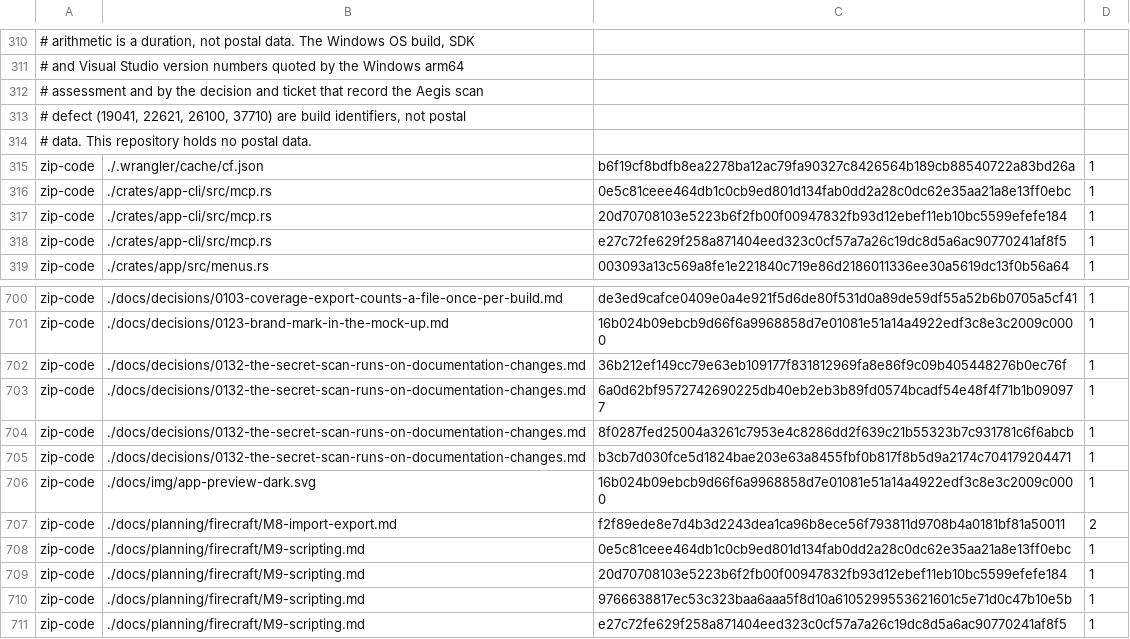
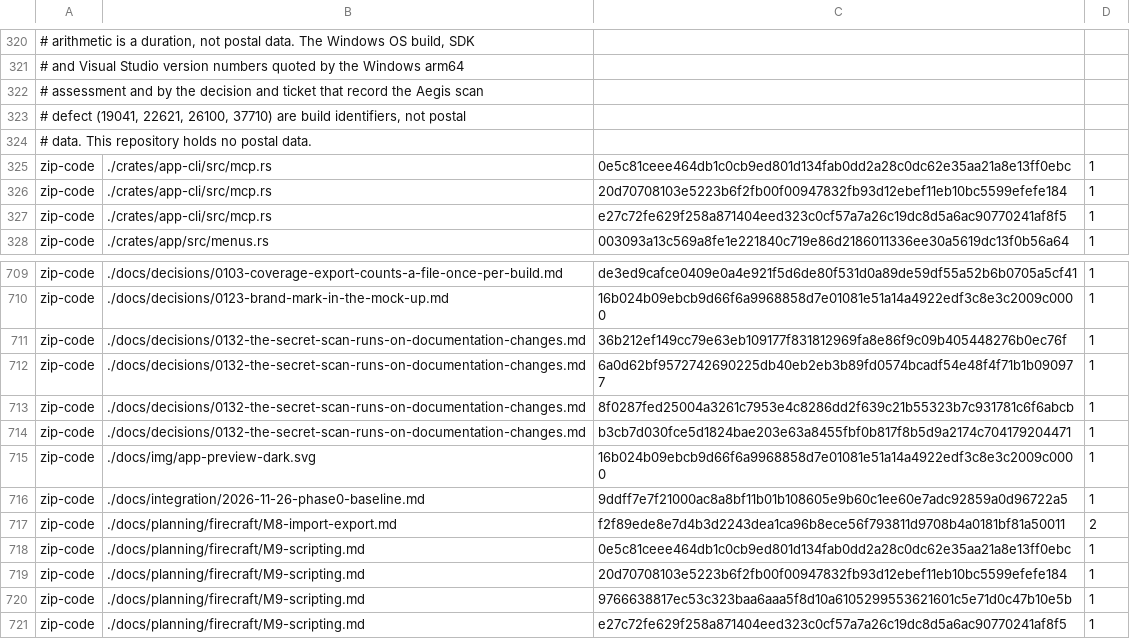
Before and after one commit to aliasfoxkde/FireCraft, a TSV file: .aegis-baseline.tsv, drawn as a sheet; only a part is shown, gaps mark what is left out; removed rows and columns are numbered as before the commit, all else as after; the diff covers the shown part only; the diff names each change by its address in the sheet, - before the commit and + after, or states it on an @@ line.

Commit message:
chore(security): refresh aegis baseline for integration/firecraft-1.0

```diff
--- a/.aegis-baseline.tsv
+++ b/.aegis-baseline.tsv
-row 315: zip-code | ./.wrangler/cache/cf.json | b6f19cf8bdfb8ea2278ba12ac79fa90327c8426564b189cb88540722a83bd26a | 1
+row 716: zip-code | ./docs/integration/2026-11-26-phase0-baseline.md | 9ddff7e7f21000ac8a8bf11b01b108605e9b60c1ee60e7adc92859a0d96722a5 | 1
```
Also changed, not shown: 15 added rows and 3 removed rows elsewhere in this file.
